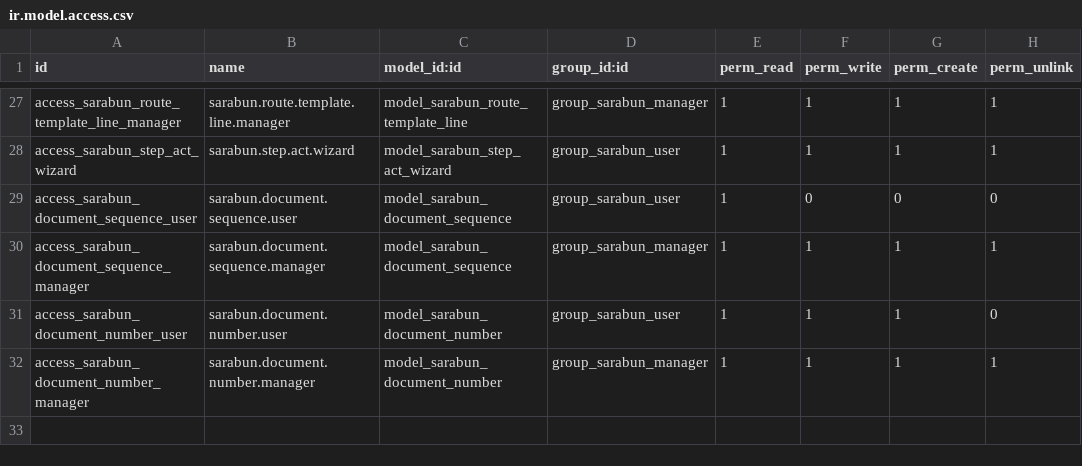
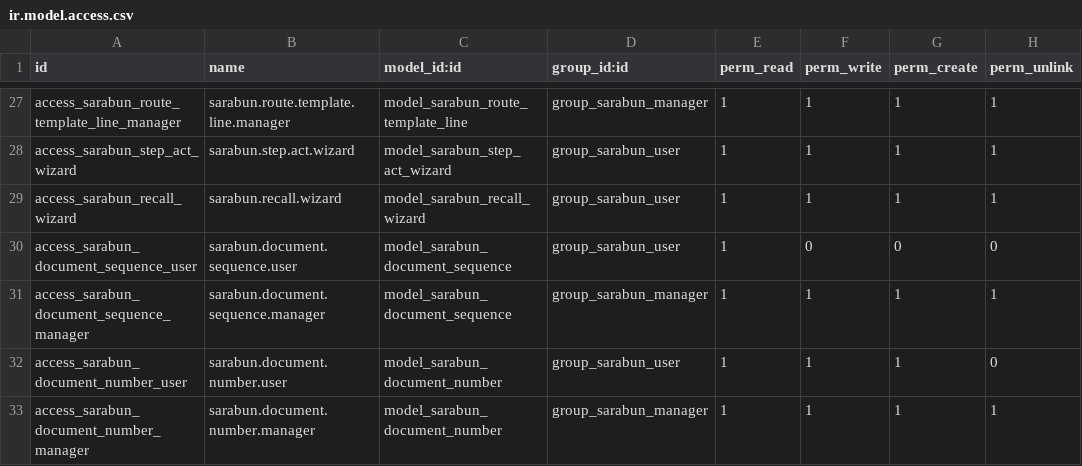
Before and after one commit to Aginix/kmitl, a CSV file: agx_sarabun/security/ir.model.access.csv, drawn as a sheet; only a part is shown, gaps mark what is left out.

Commit message:
[IMP] agx_sarabun: implement ADR-0006 recall split + backward-move rules
Migrate the engine to ADR-0006 (was docs-only), wiring the mixin's
_on_sarabun_recalled and hardening the negative paths:

- Split the sender withdraw into two actions on sarabun.document:
  * action_recall(reason) = ยกเลิกการส่ง — terminal, void the number, →cancelled,
    fire _on_sarabun_cancelled (behaviour unchanged; reason now mandatory).
  * action_pull_back(reason) = ดึงกลับ — NEW: keep the number, →returned, archive
    the chain and restart on re-send, fire _on_sarabun_recalled.
  Shared guard _check_sender_withdraw_allowed (circulating, sender/manager,
  not has_signed).
- ตีกลับ→resume now archives-not-overwrites (fixes the acted_by/disposition
  overwrite bug): snapshot the tail via _resume_seed_vals before archiving and
  recreate it fresh in the new attempt, leaving the prior chain as history.
- New _restart_chain helper backs both ดึงกลับ and ตีกลับ→restart; it falls back
  to recreating the archived chain when a document has no route template (the
  common from_record case), so a pulled-back หนังสือ is never stranded with an
  empty Route.
- Restrict ตีกลับ / ปฏิเสธ to gating-step actors (engine + act wizard); a
  รับทราบ / CC recipient may only acknowledge.
- Mandatory reason on every backward move: the act wizard now requires a note for
  ตีกลับ (as for ปฏิเสธ); a new sarabun.recall.wizard collects the reason for
  ดึงกลับ / ยกเลิกการส่ง (the document button opens it).
- DESIGN §3.3/§8.6 updated; tests updated (recall reason args, new pull-back /
  recalled / resume-archive coverage, recalled callback spy).

i18n: the new engine strings need a makepot regeneration (follow-up).

```diff
--- a/agx_sarabun/security/ir.model.access.csv
+++ b/agx_sarabun/security/ir.model.access.csv
@@ -28,2 +28,3 @@ access_sarabun_route_template_line_manager,sarabun.route.template.line.manager,m
 access_sarabun_step_act_wizard,sarabun.step.act.wizard,model_sarabun_step_act_wizard,group_sarabun_user,1,1,1,1
+access_sarabun_recall_wizard,sarabun.recall.wizard,model_sarabun_recall_wizard,group_sarabun_user,1,1,1,1
 access_sarabun_document_sequence_user,sarabun.document.sequence.user,model_sarabun_document_sequence,group_sarabun_user,1,0,0,0
```
Also changed, not shown: 14 other files.
